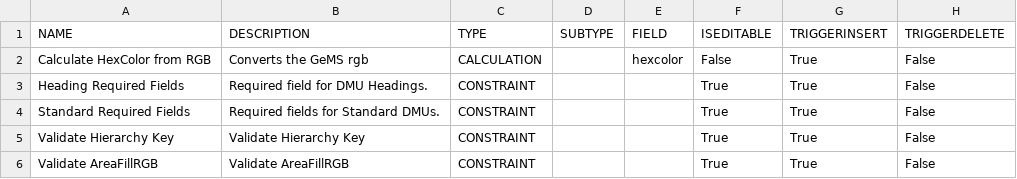
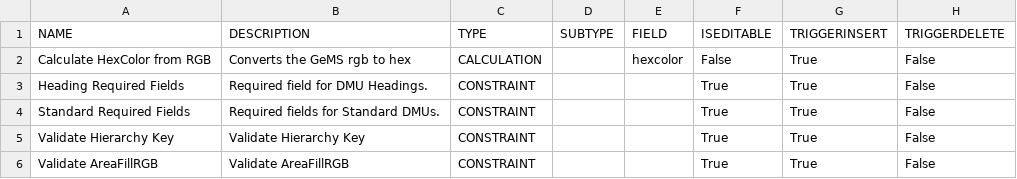
Before and after one commit to mcamp1/GeoScripts, a CSV file: DmuAttributeRules.csv, drawn as a sheet; only a part is shown; the diff names each change by its address in the sheet, - before the commit and + after, or states it on an @@ line.

Commit message:
Name changes

```diff
--- a/DmuAttributeRules.csv
+++ b/DmuAttributeRules.csv
-B2 (DESCRIPTION): Converts the GeMS rgb
+B2 (DESCRIPTION): Converts the GeMS rgb to hex
```
Also changed, not shown: 2 other files.
